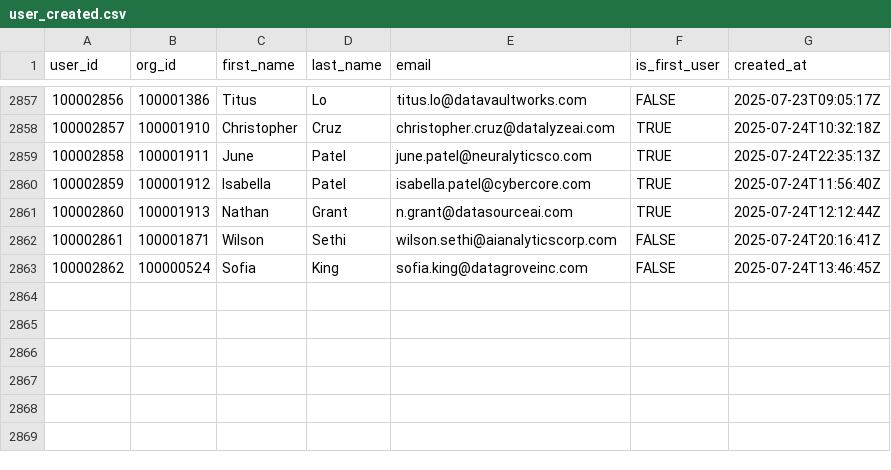
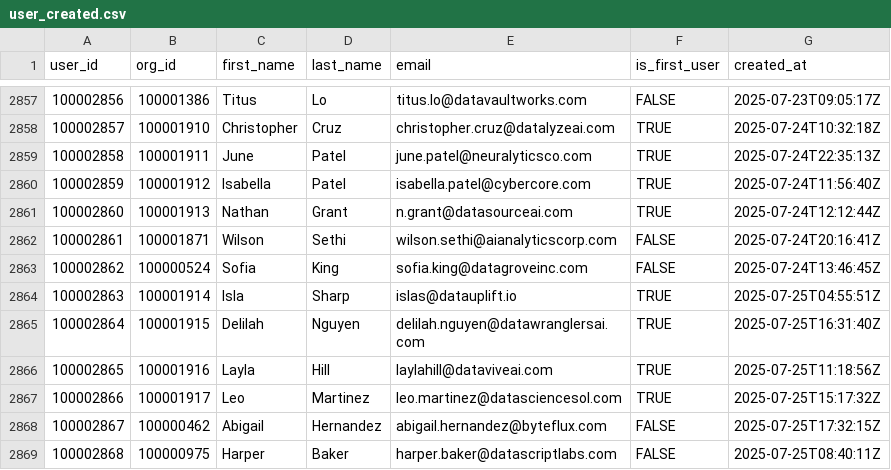
Before and after one commit to datafold/demo, a CSV file: datagen/user_created.csv, drawn as a sheet; only a part is shown, gaps mark what is left out.

Commit message:
New data obtained on Sat Jul 26 00:23:10 UTC 2025

```diff
--- a/datagen/user_created.csv
+++ b/datagen/user_created.csv
@@ -2863 +2863,7 @@ user_id,org_id,first_name,last_name,email,is_first_user,created_at
 100002862,100000524,Sofia,King,sofia.king@datagroveinc.com,FALSE,2025-07-24T13:46:45Z
+100002863,100001914,Isla,Sharp,islas@datauplift.io,TRUE,2025-07-25T04:55:51Z
+100002864,100001915,Delilah,Nguyen,delilah.nguyen@datawranglersai.com,TRUE,2025-07-25T16:31:40Z
+100002865,100001916,Layla,Hill,laylahill@dataviveai.com,TRUE,2025-07-25T11:18:56Z
+100002866,100001917,Leo,Martinez,leo.martinez@datasciencesol.com,TRUE,2025-07-25T15:17:32Z
+100002867,100000462,Abigail,Hernandez,abigail.hernandez@byteflux.com,FALSE,2025-07-25T17:32:15Z
+100002868,100000975,Harper,Baker,harper.baker@datascriptlabs.com,FALSE,2025-07-25T08:40:11Z
```
Also changed, not shown: datagen/feature_used.csv, datagen/feature_used_broken.csv, 12 other files.
